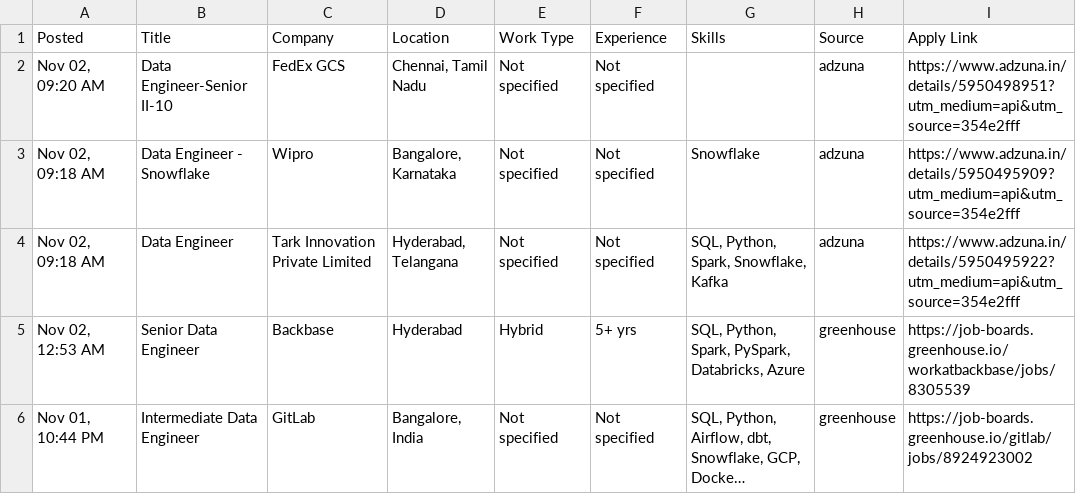
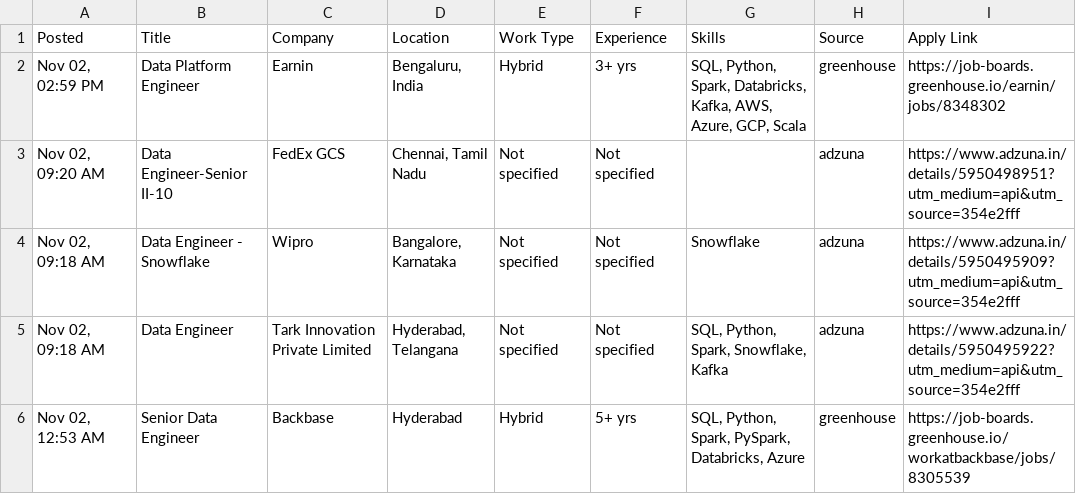
Before and after one commit to VenkyReddy09/job-hunter, a CSV file: jobs/2026-11-02/India.csv, drawn as a sheet; only a part is shown; the shorter side is filled out with more unchanged rows; long unchanged cells end in …; the diff names each change by its address in the sheet, - before the commit and + after, or states it on an @@ line.

```diff
--- a/jobs/2026-11-02/India.csv
+++ b/jobs/2026-11-02/India.csv
+row 2: Nov 02, 02:59 PM | Data Platform Engineer | Earnin | Bengaluru, India | Hybrid | 3+ yrs | SQL, Python, Spark, Databricks, Kafka, AWS, Azure, GCP, Scala | greenhouse | https://job-boards.greenhouse.io/earnin/jobs/8348302
```
Also changed, not shown: data/jobs.csv, jobs/2026-11-02/USA.csv, 2 other files.
